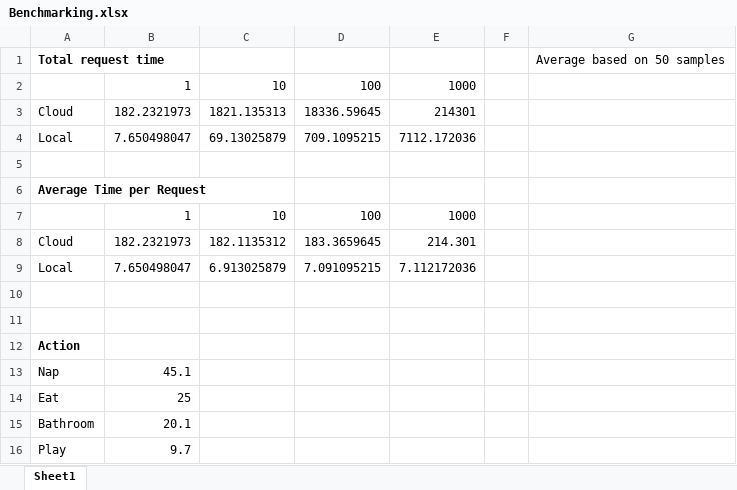
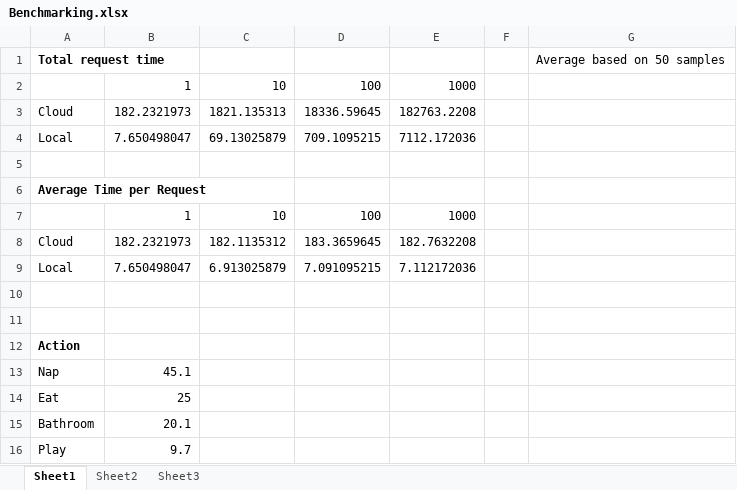
Before and after one commit to TeamDStamu/PetMonitoring, an Excel workbook: Benchmark/Benchmarking.xlsx, sheet Sheet1, drawn as a sheet; values as stored, in another font and other column widths than the file's, no borders; charts and pictures not drawn; the diff names each change by its address in the sheet, - before the commit and + after, or states it on an @@ line.

Commit message:
Updated Docs & Benchmarks

```diff
--- a/Benchmark/Benchmarking.xlsx (sheet Sheet1)
+++ b/Benchmark/Benchmarking.xlsx (sheet Sheet1)
+sheet tab: Sheet2
+sheet tab: Sheet3
-E3: 214301
+E3: 182763.2208
-E8: 214.301
+E8: 182.7632208
```
Also changed, not shown: charts or pictures, 6 other files.
